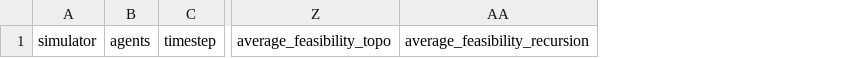
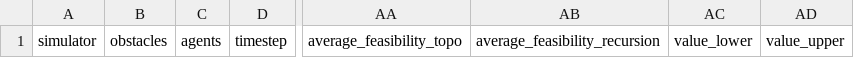
Before and after one commit to tc-imba/MAPF_DP, a CSV file: data/df_infinite.csv, drawn as a sheet; only a part is shown, gaps mark what is left out; the diff names each change by its address in the sheet, - before the commit and + after, or states it on an @@ line.

Commit message:
add data

```diff
--- a/data/df_infinite.csv
+++ b/data/df_infinite.csv
+column B, row 1: obstacles
+column AC, row 1: value_lower
+column AD, row 1: value_upper
```
Also changed, not shown: 1 other file.
